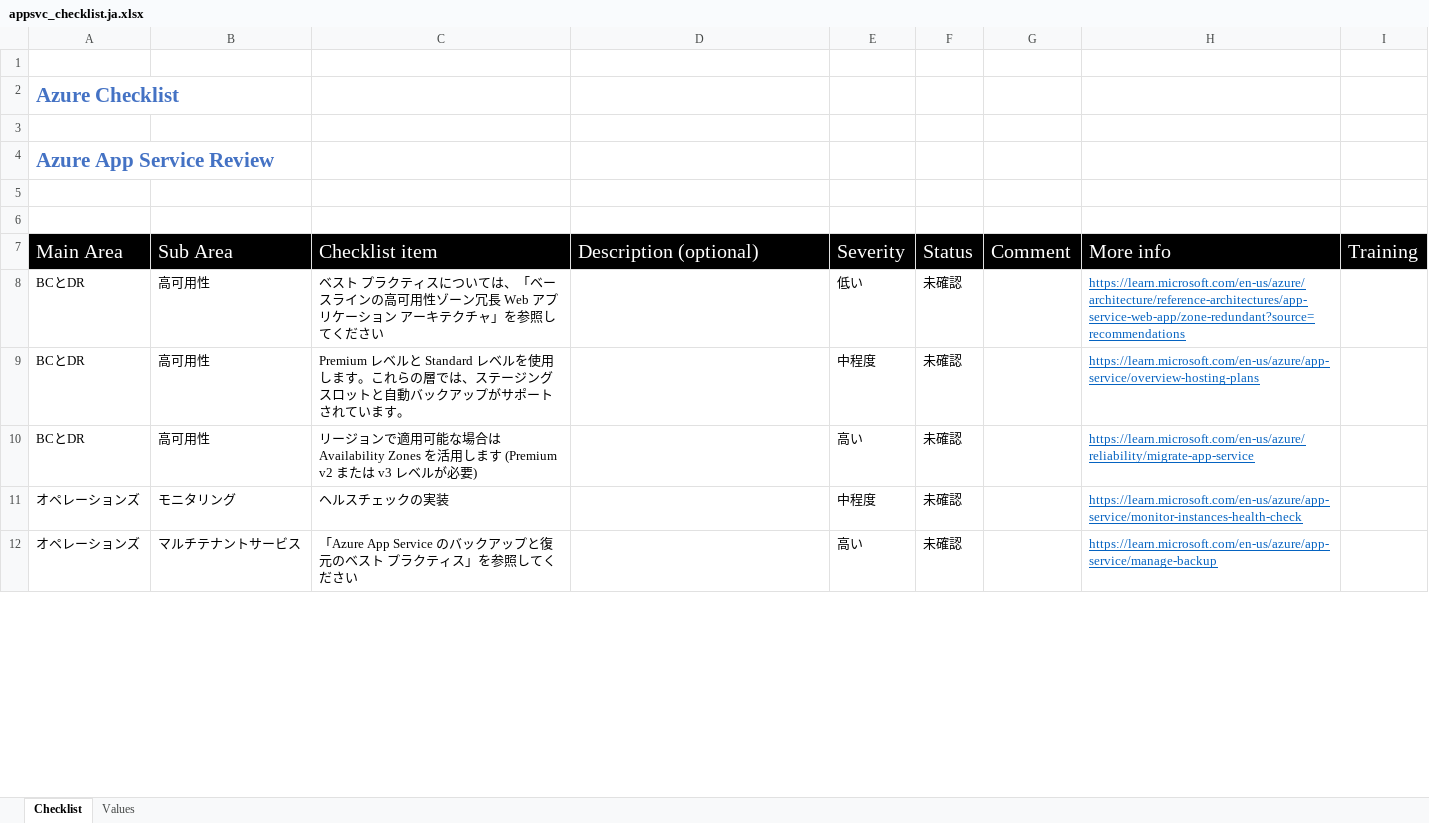
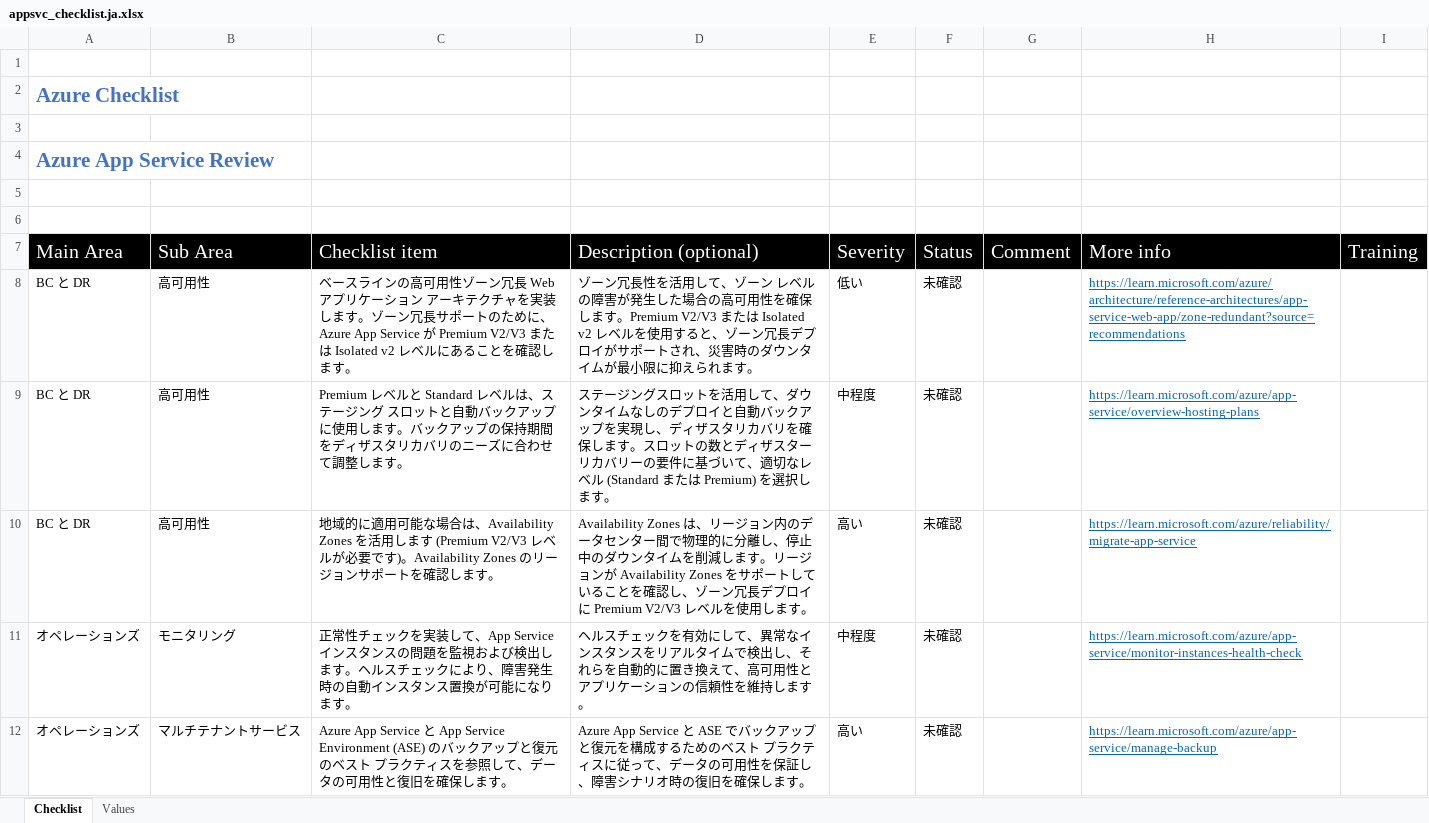
Before and after one commit to Azure/review-checklists, an Excel workbook: spreadsheet/macrofree/appsvc_checklist.ja.xlsx, sheet Checklist, drawn as a sheet; only a part is shown; values as stored, in another font and other column widths than the file's, no borders; conditional formats not drawn; the diff covers the shown part only; the diff names each change by its address in the sheet, - before the commit and + after, or states it on an @@ line.

```diff
--- a/spreadsheet/macrofree/appsvc_checklist.ja.xlsx (sheet Checklist)
+++ b/spreadsheet/macrofree/appsvc_checklist.ja.xlsx (sheet Checklist)
-A8:A10: BCとDR
+A8:A10: BC と DR
-C8: ベスト プラクティスについては、「ベースラインの高可用性ゾーン冗長 Web アプリケーション アーキテクチャ」を参照してください
+C8: ベースラインの高可用性ゾーン冗長 Web アプリケーション アーキテクチャを実装します。ゾーン冗長サポートのために、Azure App Service が Premium V2/V3 または Isolated v2 レベルにあることを確認します。
-D8: (empty)
+D8: ゾーン冗長性を活用して、ゾーン レベルの障害が発生した場合の高可用性を確保します。Premium V2/V3 または Isolated v2 レベルを使用すると、ゾーン冗長デプロイがサポートされ、災害時のダウンタイムが最小限に抑えられます。
-H8: https://learn.microsoft.com/en-us/azure/architecture/reference-architectures/app-service-web-app/zone-redundant?source=recommendations
+H8: https://learn.microsoft.com/azure/architecture/reference-architectures/app-service-web-app/zone-redundant?source=recommendations
-C9: …Standard レベルを使用します。これらの層では、ステージング スロットと自動バックアップがサポートされています。
+C9: …Standard レベルは、ステージング スロットと自動バックアップに使用します。バックアップの保持期間をディザスタリカバリのニーズに合わせて調整します。
-D9: (empty)
+D9: ステージングスロットを活用して、ダウンタイムなしのデプロイと自動バックアップを実現し、ディザスタリカバリを確保します。スロットの数とディザスター リカバリーの要件に基づいて、適切なレベル (Standard または Premium) を選択します。
-H9: https://learn.microsoft.com/en-us/azure/app-service/overview-hosting-plans
+H9: https://learn.microsoft.com/azure/app-service/overview-hosting-plans
-C10: リージョンで適用可能な場合は Availability Zones を活用します (Premium v2 または v3 レベルが必要)
+C10: 地域的に適用可能な場合は、Availability Zones を活用します (Premium V2/V3 レベルが必要です)。Availability Zones のリージョンサポートを確認します。
-D10: (empty)
+D10: Availability Zones は、リージョン内のデータセンター間で物理的に分離し、停止中のダウンタイムを削減します。リージョンが Availability Zones をサポートしていることを確認し、ゾーン冗長デプロイに Premium V2/V3 レベルを使用します。
-H10: https://learn.microsoft.com/en-us/azure/reliability/migrate-app-service
+H10: https://learn.microsoft.com/azure/reliability/migrate-app-service
-C11: ヘルスチェックの実装
+C11: 正常性チェックを実装して、App Service インスタンスの問題を監視および検出します。ヘルスチェックにより、障害発生時の自動インスタンス置換が可能になります。
-D11: (empty)
+D11: ヘルスチェックを有効にして、異常なインスタンスをリアルタイムで検出し、それらを自動的に置き換えて、高可用性とアプリケーションの信頼性を維持します。
-H11: https://learn.microsoft.com/en-us/azure/app-service/monitor-instances-health-check
+H11: https://learn.microsoft.com/azure/app-service/monitor-instances-health-check
-C12: 「Azure App Service のバックアップと復元のベスト プラクティス」を参照してください
+C12: Azure App Service と App Service Environment (ASE) のバックアップと復元のベスト プラクティスを参照して、データの可用性と復旧を確保します。
-D12: (empty)
+D12: Azure App Service と ASE でバックアップと復元を構成するためのベスト プラクティスに従って、データの可用性を保証し、障害シナリオ時の復旧を確保します。
-H12: https://learn.microsoft.com/en-us/azure/app-service/manage-backup
+H12: https://learn.microsoft.com/azure/app-service/manage-backup
```
Also changed, not shown: 5 added rows and 75 edited cells elsewhere in this sheet, sheet Values, spreadsheet/macrofree/appsvc_checklist.ko.xlsx, spreadsheet/macrofree/appsvc_checklist.zh-Hant.xlsx, 38 other files.
